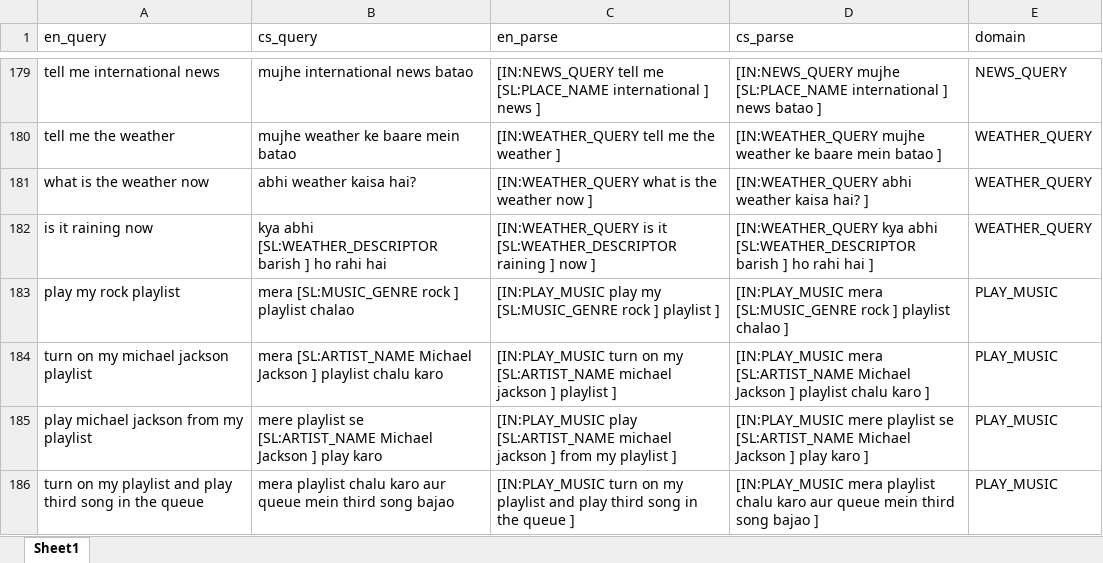
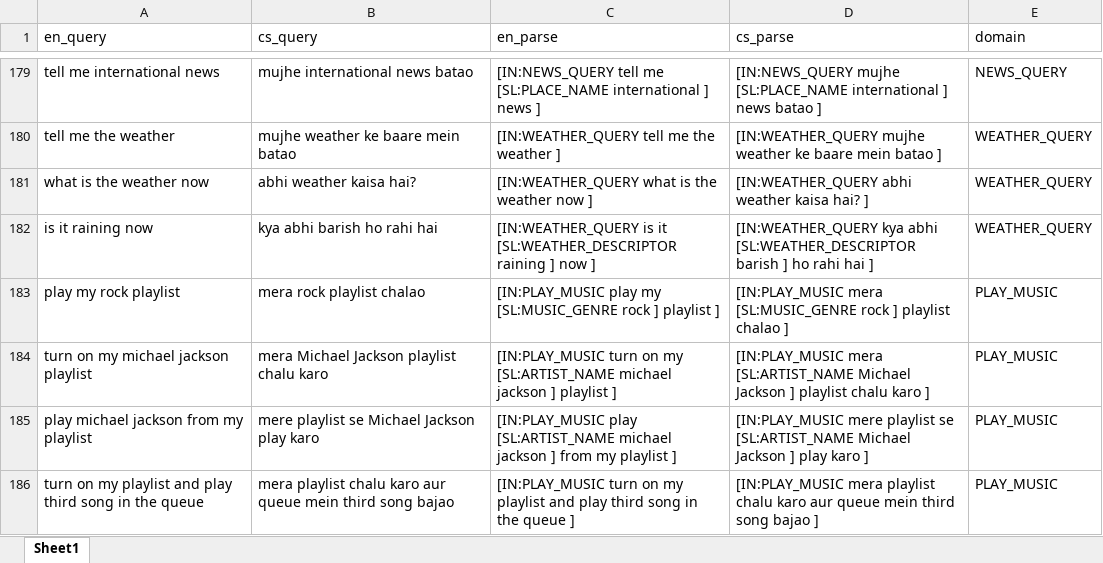
Before and after one commit to meghsat/Code-Switching, an Excel workbook: data/Massive/MASSIVE.xlsx, sheet Sheet1, drawn as a sheet; only a part is shown, gaps mark what is left out; values as stored, in another font and other column widths than the file's, no cell formats; the diff covers the shown part only; the diff names each change by its address in the sheet, - before the commit and + after, or states it on an @@ line.

```diff
--- a/data/Massive/MASSIVE.xlsx (sheet Sheet1)
+++ b/data/Massive/MASSIVE.xlsx (sheet Sheet1)
-B182 (cs_query): kya abhi [SL:WEATHER_DESCRIPTOR barish ] ho rahi hai
+B182 (cs_query): kya abhi barish ho rahi hai
-B183 (cs_query): mera [SL:MUSIC_GENRE rock ] playlist chalao
+B183 (cs_query): mera rock playlist chalao
-B184 (cs_query): mera [SL:ARTIST_NAME Michael Jackson ] playlist chalu…
+B184 (cs_query): mera Michael Jackson playlist chalu…
-B185 (cs_query): …playlist se [SL:ARTIST_NAME Michael Jackson ] play karo
+B185 (cs_query): …playlist se Michael Jackson play karo
```
Also changed, not shown: 1 removed row and 127 edited cells elsewhere in this sheet, cell formats.
